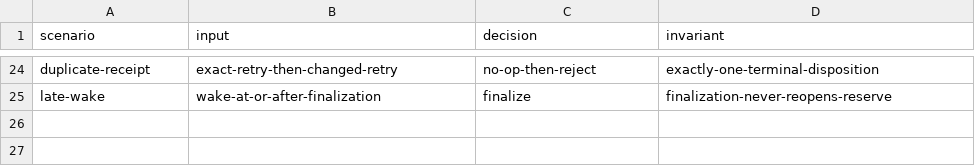
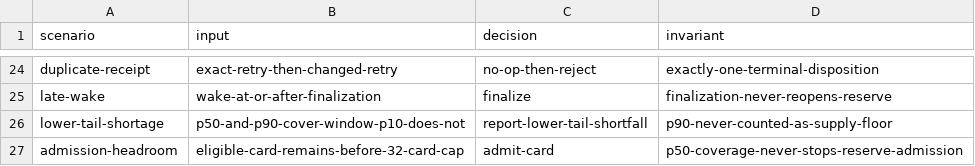
Before and after one commit to rioyokotalab/harness, a TSV file: docs/audits/har381-producer-lifecycle-closeout/productive-idle-scenarios.tsv, drawn as a sheet; only a part is shown, gaps mark what is left out.

Commit message:
docs: correct nightly reserve forecasting

```diff
--- a/docs/audits/har381-producer-lifecycle-closeout/productive-idle-scenarios.tsv
+++ b/docs/audits/har381-producer-lifecycle-closeout/productive-idle-scenarios.tsv
@@ -25 +25,3 @@ duplicate-receipt	exact-retry-then-changed-retry	no-op-then-reject	exactly-one-t
 late-wake	wake-at-or-after-finalization	finalize	finalization-never-reopens-reserve
+lower-tail-shortage	p50-and-p90-cover-window-p10-does-not	report-lower-tail-shortfall	p90-never-counted-as-supply-floor
+admission-headroom	eligible-card-remains-before-32-card-cap	admit-card	p50-coverage-never-stops-reserve-admission
```
Also changed, not shown: docs/audits/har381-producer-lifecycle-closeout/productive-idle-acceptance.tsv, 4 other files.
